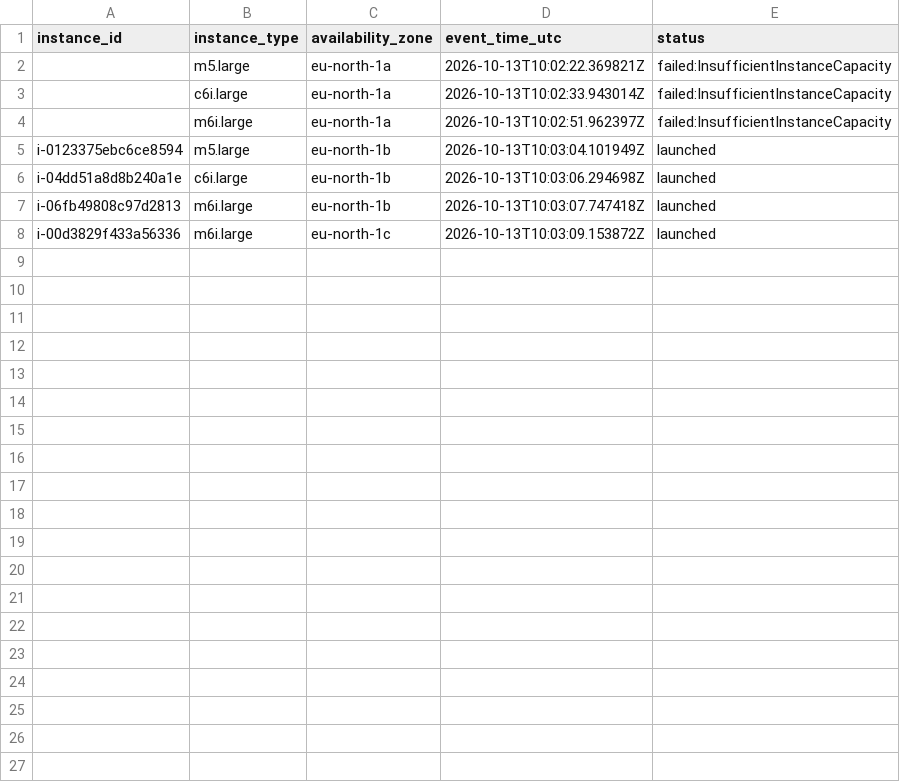
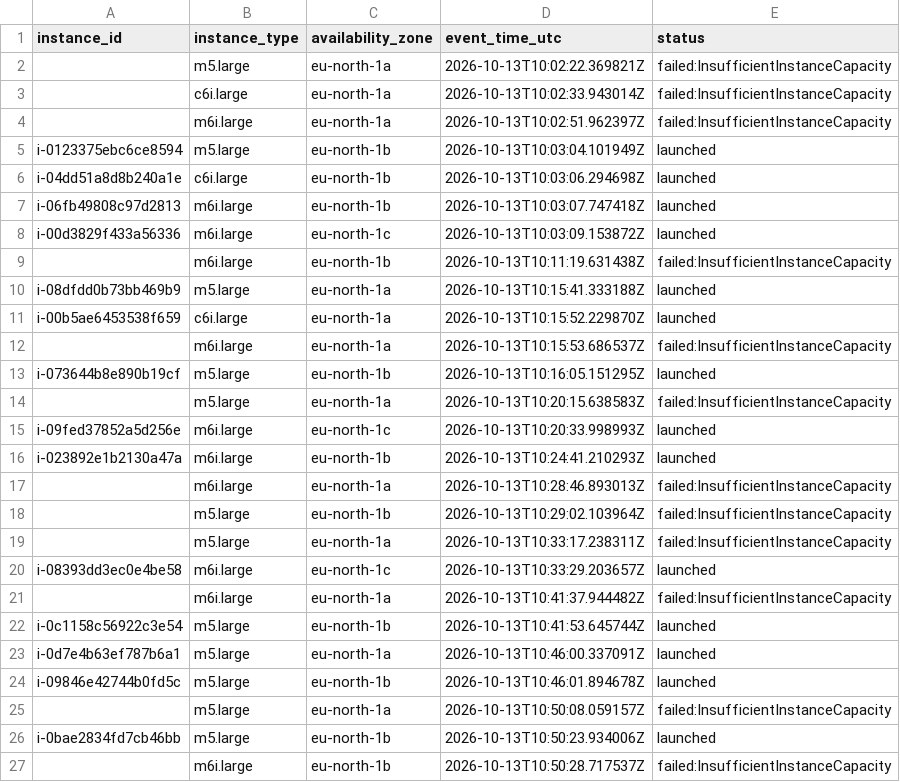
Before and after one commit to Angshuman1211/Argus-Spot_Resilient_ML_Training_Orchestrator, a CSV file: ml/data/real/sensor_campaign_20261013T100221Z.csv, drawn as a sheet; only a part is shown; the diff covers the shown part only.

Commit message:
paper v2 with real reclaim results, review response, final evaluation

```diff
--- a/ml/data/real/sensor_campaign_20261013T100221Z.csv
+++ b/ml/data/real/sensor_campaign_20261013T100221Z.csv
@@ -8 +8,20 @@ i-06fb49808c97d2813,m6i.large,eu-north-1b,2026-10-13T10:03:07.747418Z,launched
 i-00d3829f433a56336,m6i.large,eu-north-1c,2026-10-13T10:03:09.153872Z,launched
+,m6i.large,eu-north-1b,2026-10-13T10:11:19.631438Z,failed:InsufficientInstanceCapacity
+i-08dfdd0b73bb469b9,m5.large,eu-north-1a,2026-10-13T10:15:41.333188Z,launched
+i-00b5ae6453538f659,c6i.large,eu-north-1a,2026-10-13T10:15:52.229870Z,launched
+,m6i.large,eu-north-1a,2026-10-13T10:15:53.686537Z,failed:InsufficientInstanceCapacity
+i-073644b8e890b19cf,m5.large,eu-north-1b,2026-10-13T10:16:05.151295Z,launched
+,m5.large,eu-north-1a,2026-10-13T10:20:15.638583Z,failed:InsufficientInstanceCapacity
+i-09fed37852a5d256e,m6i.large,eu-north-1c,2026-10-13T10:20:33.998993Z,launched
+i-023892e1b2130a47a,m6i.large,eu-north-1b,2026-10-13T10:24:41.210293Z,launched
+,m6i.large,eu-north-1a,2026-10-13T10:28:46.893013Z,failed:InsufficientInstanceCapacity
+,m5.large,eu-north-1b,2026-10-13T10:29:02.103964Z,failed:InsufficientInstanceCapacity
+,m5.large,eu-north-1a,2026-10-13T10:33:17.238311Z,failed:InsufficientInstanceCapacity
+i-08393dd3ec0e4be58,m6i.large,eu-north-1c,2026-10-13T10:33:29.203657Z,launched
+,m6i.large,eu-north-1a,2026-10-13T10:41:37.944482Z,failed:InsufficientInstanceCapacity
+i-0c1158c56922c3e54,m5.large,eu-north-1b,2026-10-13T10:41:53.645744Z,launched
+i-0d7e4b63ef787b6a1,m5.large,eu-north-1a,2026-10-13T10:46:00.337091Z,launched
+i-09846e42744b0fd5c,m5.large,eu-north-1b,2026-10-13T10:46:01.894678Z,launched
+,m5.large,eu-north-1a,2026-10-13T10:50:08.059157Z,failed:InsufficientInstanceCapacity
+i-0bae2834fd7cb46bb,m5.large,eu-north-1b,2026-10-13T10:50:23.934006Z,launched
+,m6i.large,eu-north-1b,2026-10-13T10:50:28.717537Z,failed:InsufficientInstanceCapacity
```
Also changed, not shown: 11 added rows elsewhere in this file, ml/data/real/real_reclaims.csv, 25 other files.
